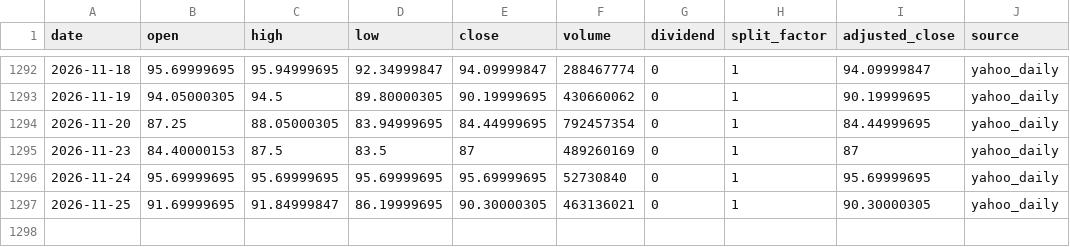
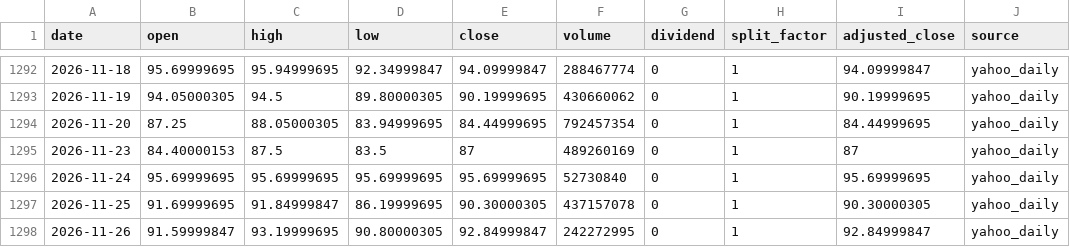
Before and after one commit to onecool-tw/OnecoolOS, a CSV file: data/market/taiwan_cta/history/0050.csv, drawn as a sheet; only a part is shown, gaps mark what is left out.

```diff
--- a/data/market/taiwan_cta/history/0050.csv
+++ b/data/market/taiwan_cta/history/0050.csv
@@ -1296,2 +1296,3 @@ date,open,high,low,close,volume,dividend,split_factor,adjusted_close,source
 2026-11-24,95.69999695,95.69999695,95.69999695,95.69999695,52730840,0,1,95.69999695,yahoo_daily
-2026-11-25,91.69999695,91.84999847,86.19999695,90.30000305,463136021,0,1,90.30000305,yahoo_daily
+2026-11-25,91.69999695,91.84999847,86.19999695,90.30000305,437157078,0,1,90.30000305,yahoo_daily
+2026-11-26,91.59999847,93.19999695,90.80000305,92.84999847,242272995,0,1,92.84999847,yahoo_daily
```
Also changed, not shown: data/market/taiwan_cta/history/2330.csv, 1 other file.
